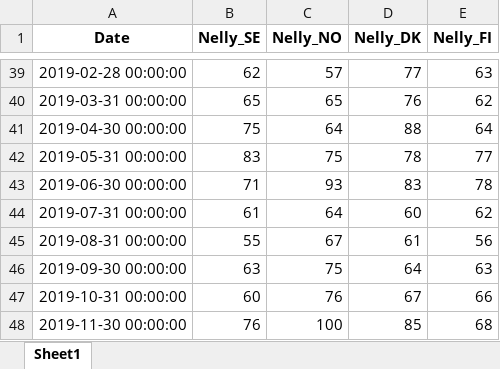
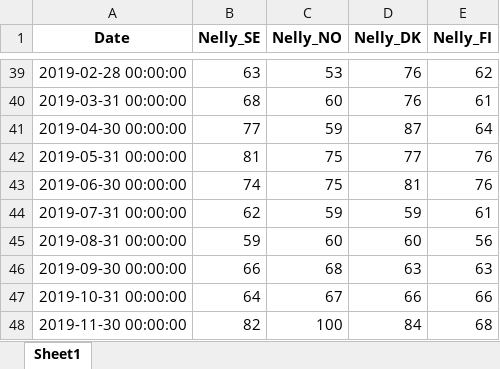
Before and after one commit to Flossan1337/Scraper, an Excel workbook: data/nelly_trends_monthly.xlsx, sheet Sheet1, drawn as a sheet; only a part is shown, gaps mark what is left out; values as stored, in another font and other column widths than the file's, no borders; the diff covers the shown part only; the diff names each change by its address in the sheet, - before the commit and + after, or states it on an @@ line.

```diff
--- a/data/nelly_trends_monthly.xlsx (sheet Sheet1)
+++ b/data/nelly_trends_monthly.xlsx (sheet Sheet1)
-B39 (Nelly_SE): 62
+B39 (Nelly_SE): 63
-C39 (Nelly_NO): 57
+C39 (Nelly_NO): 53
-D39 (Nelly_DK): 77
+D39 (Nelly_DK): 76
-E39 (Nelly_FI): 63
+E39 (Nelly_FI): 62
-B40 (Nelly_SE): 65
+B40 (Nelly_SE): 68
-C40 (Nelly_NO): 65
+C40 (Nelly_NO): 60
-E40 (Nelly_FI): 62
+E40 (Nelly_FI): 61
-B41 (Nelly_SE): 75
+B41 (Nelly_SE): 77
-C41 (Nelly_NO): 64
+C41 (Nelly_NO): 59
-D41 (Nelly_DK): 88
+D41 (Nelly_DK): 87
-B42 (Nelly_SE): 83
+B42 (Nelly_SE): 81
-D42 (Nelly_DK): 78
+D42 (Nelly_DK): 77
-E42 (Nelly_FI): 77
+E42 (Nelly_FI): 76
-B43 (Nelly_SE): 71
+B43 (Nelly_SE): 74
-C43 (Nelly_NO): 93
+C43 (Nelly_NO): 75
-D43 (Nelly_DK): 83
+D43 (Nelly_DK): 81
-E43 (Nelly_FI): 78
+E43 (Nelly_FI): 76
-B44 (Nelly_SE): 61
+B44 (Nelly_SE): 62
-C44 (Nelly_NO): 64
+C44 (Nelly_NO): 59
-D44 (Nelly_DK): 60
+D44 (Nelly_DK): 59
-E44 (Nelly_FI): 62
+E44 (Nelly_FI): 61
-B45 (Nelly_SE): 55
+B45 (Nelly_SE): 59
-C45 (Nelly_NO): 67
+C45 (Nelly_NO): 60
-D45 (Nelly_DK): 61
+D45 (Nelly_DK): 60
-B46 (Nelly_SE): 63
+B46 (Nelly_SE): 66
-C46 (Nelly_NO): 75
+C46 (Nelly_NO): 68
-D46 (Nelly_DK): 64
+D46 (Nelly_DK): 63
-B47 (Nelly_SE): 60
+B47 (Nelly_SE): 64
-C47 (Nelly_NO): 76
+C47 (Nelly_NO): 67
-D47 (Nelly_DK): 67
+D47 (Nelly_DK): 66
-B48 (Nelly_SE): 76
+B48 (Nelly_SE): 82
-D48 (Nelly_DK): 85
+D48 (Nelly_DK): 84
```
Also changed, not shown: 316 edited cells elsewhere in this sheet, data/fractal_trends_monthly.xlsx, data/rugvista_trends_monthly.xlsx.
